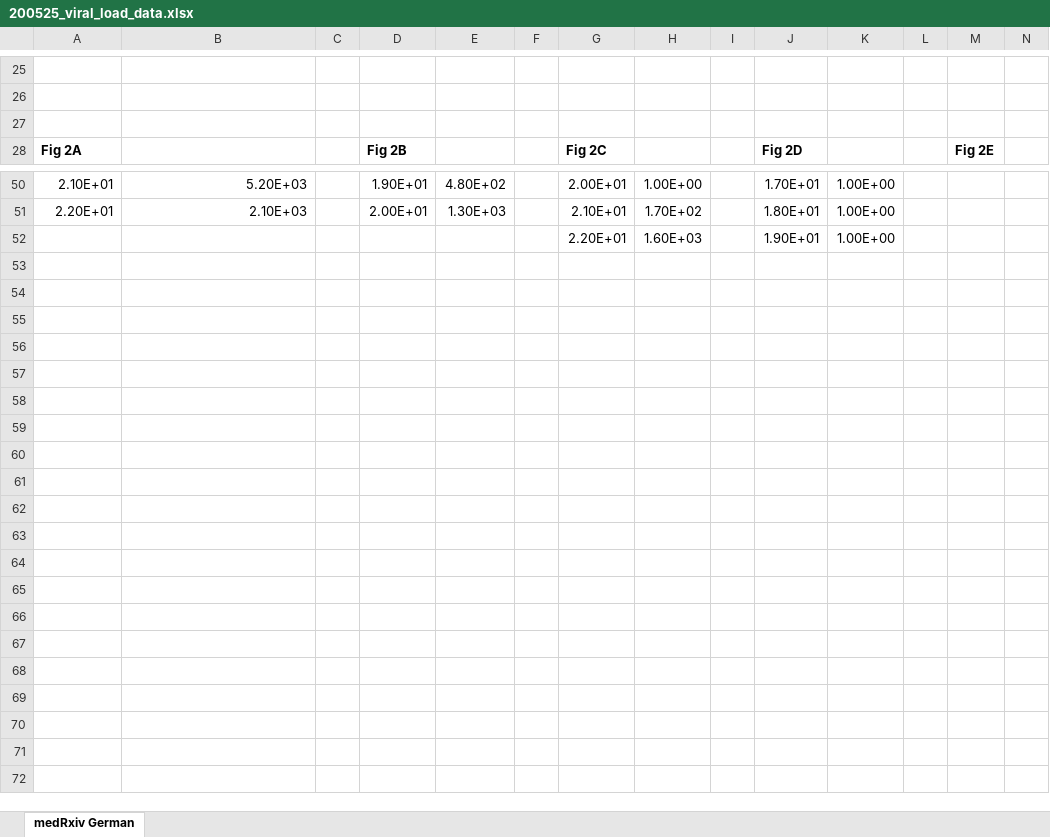
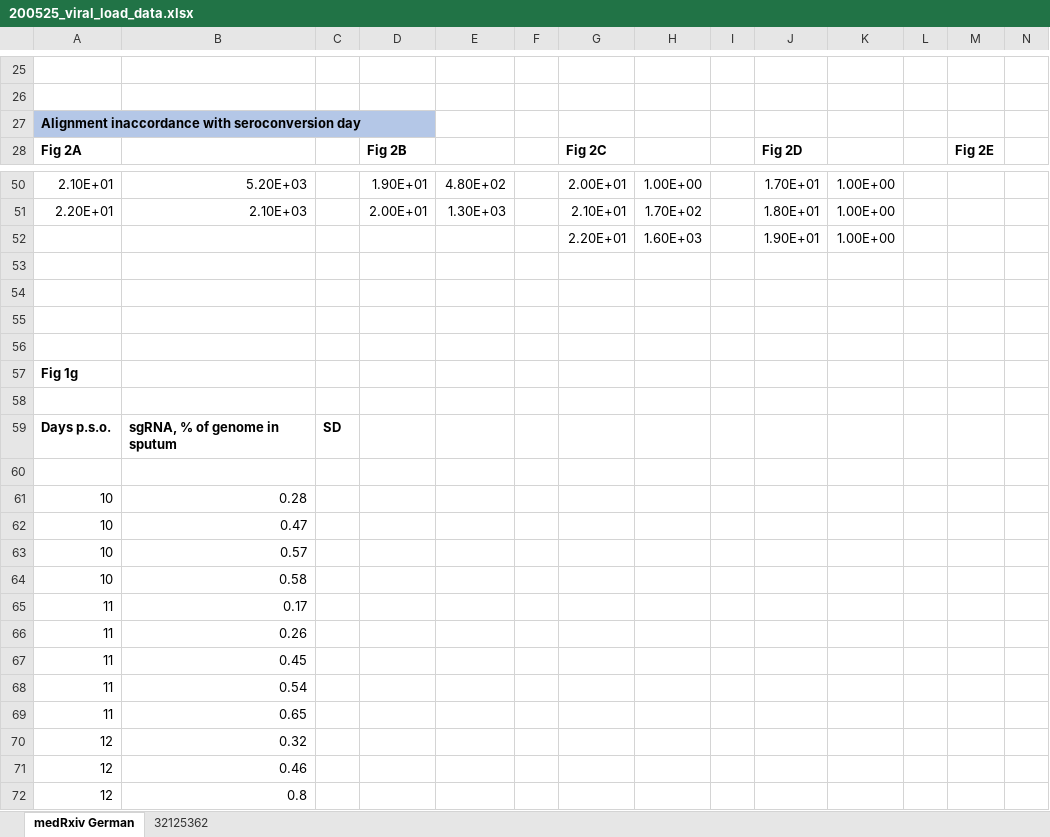
Before and after one commit to insysbio/covid19-qsp-model, an Excel workbook: data/200525_viral_load_data.xlsx, sheet medRxiv German, drawn as a sheet; only a part is shown, gaps mark what is left out; values as stored, in another font and other column widths than the file's, no borders; charts and pictures not drawn; rows hold the shown columns only; the diff names each change by its address in the sheet, - before the commit and + after, or states it on an @@ line.

```diff
--- a/data/200525_viral_load_data.xlsx (sheet medRxiv German)
+++ b/data/200525_viral_load_data.xlsx (sheet medRxiv German)
+sheet tab: 32125362
-A27: (empty)
+A27: Alignment inaccordance with seroconversion day
-A27 fill: none
+A27 fill: #B4C7E7
+row 53: (empty)
+row 54: (empty)
+row 55: (empty)
+row 56: (empty)
+row 57: Fig 1g
+row 58: (empty)
+row 59: Days p.s.o. | sgRNA, % of genome in sputum | SD
+row 60: (empty)
+row 61: 10 | 0.28
+row 62: 10 | 0.47
+row 63: 10 | 0.57
+row 64: 10 | 0.58
+row 65: 11 | 0.17
+row 66: 11 | 0.26
+row 67: 11 | 0.45
+row 68: 11 | 0.54
+row 69: 11 | 0.65
+row 70: 12 | 0.32
+row 71: 12 | 0.46
+row 72: 12 | 0.8
```
Also changed, not shown: charts or pictures, src/Cov19_life_cycle/cov19_life_cycle.xlsx, 7 other files.
